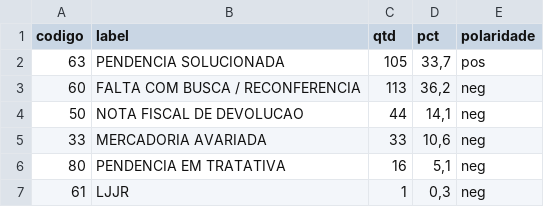
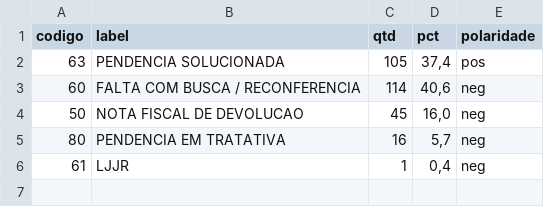
Before and after one commit to binhotransportes15/coletas-ace, a CSV file: dashboard/data/pendencia/ofensores_31.csv, drawn as a sheet.

```diff
--- a/dashboard/data/pendencia/ofensores_31.csv
+++ b/dashboard/data/pendencia/ofensores_31.csv
@@ -1,7 +1,6 @@
 codigo,label,qtd,pct,polaridade
-63,PENDENCIA SOLUCIONADA,105,"33,7",pos
-60,FALTA COM BUSCA / RECONFERENCIA,113,"36,2",neg
-50,NOTA FISCAL DE DEVOLUCAO,44,"14,1",neg
-33,MERCADORIA AVARIADA,33,"10,6",neg
-80,PENDENCIA EM TRATATIVA,16,"5,1",neg
-61,LJJR,1,"0,3",neg
+63,PENDENCIA SOLUCIONADA,105,"37,4",pos
+60,FALTA COM BUSCA / RECONFERENCIA,114,"40,6",neg
+50,NOTA FISCAL DE DEVOLUCAO,45,"16,0",neg
+80,PENDENCIA EM TRATATIVA,16,"5,7",neg
+61,LJJR,1,"0,4",neg
```
Also changed, not shown: dashboard/data/agendamentos_225.csv, dashboard/data/armazem/veiculos_78.csv, 37 other files.
